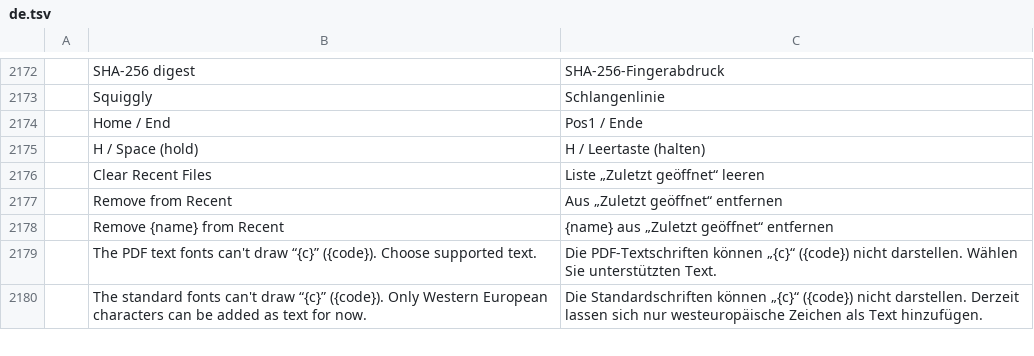
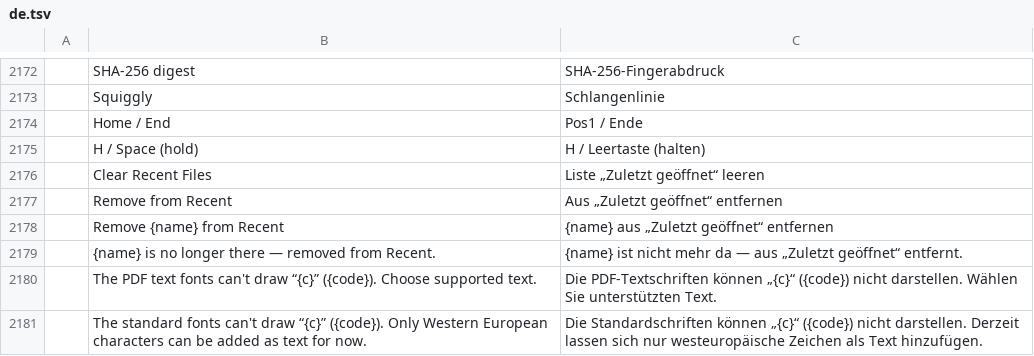
Before and after one commit to iRehmanAhmad/Rehman-PDF, a TSV file: crates/ui-egui/src/i18n/de.tsv, drawn as a sheet; only a part is shown, gaps mark what is left out; the diff names each change by its address in the sheet, - before the commit and + after, or states it on an @@ line.

```diff
--- a/crates/ui-egui/src/i18n/de.tsv
+++ b/crates/ui-egui/src/i18n/de.tsv
+row 2179:  | {name} is no longer there — removed from Recent. | {name} ist nicht mehr da — aus „Zuletzt geöffnet“ entfernt.
```
Also changed, not shown: crates/ui-egui/src/i18n/ar.tsv, crates/ui-egui/src/i18n/lt.tsv, 44 other files.
